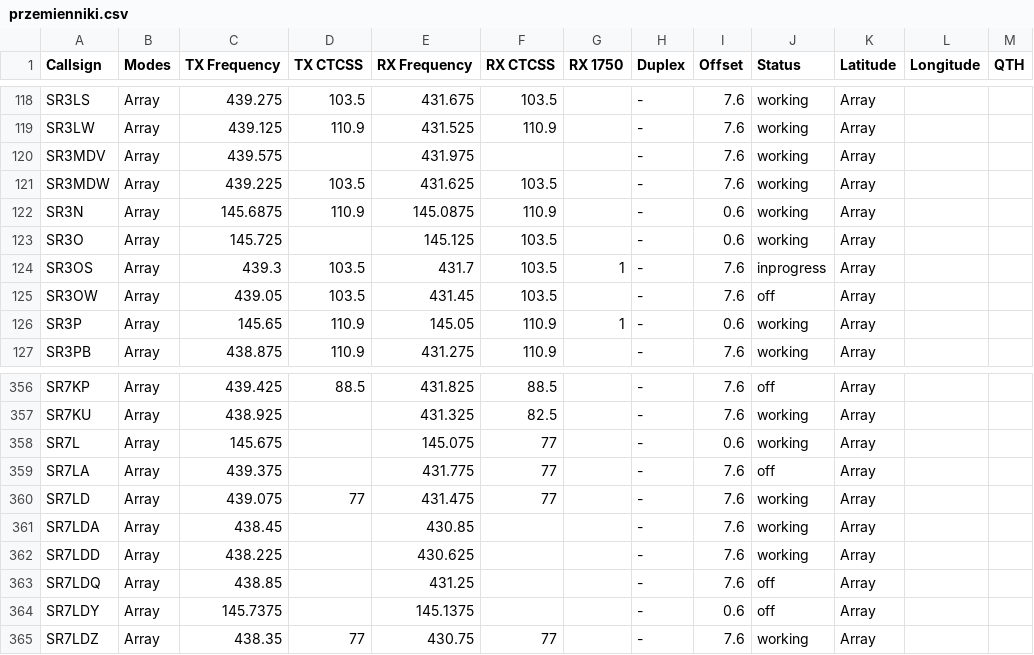
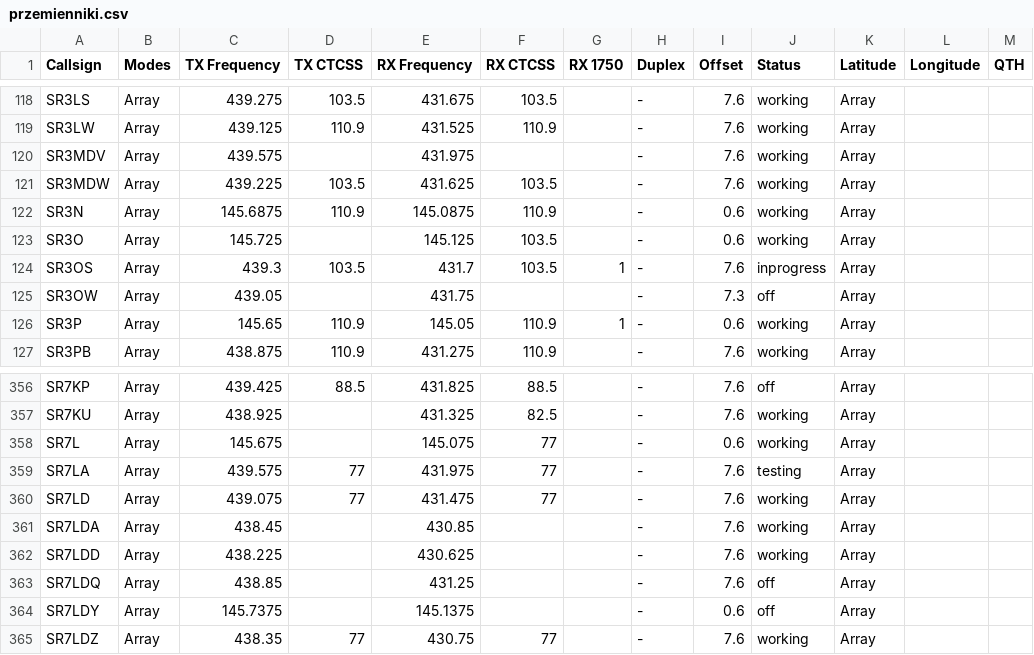
Before and after one commit to przemienniki/baza-przemiennikow, a CSV file: przemienniki.csv, drawn as a sheet; only a part is shown, gaps mark what is left out.

```diff
--- a/przemienniki.csv
+++ b/przemienniki.csv
@@ -124,3 +124,3 @@ SR3O,Array,145.725,,145.125,103.5,,-,0.6,working,Array,
 SR3OS,Array,439.3,103.5,431.7,103.5,1,-,7.6,inprogress,Array,
-SR3OW,Array,439.05,103.5,431.45,103.5,,-,7.6,off,Array,
+SR3OW,Array,439.05,,431.75,,,-,7.3,off,Array,
 SR3P,Array,145.65,110.9,145.05,110.9,1,-,0.6,working,Array,
@@ -358,3 +358,3 @@ SR7KU,Array,438.925,,431.325,82.5,,-,7.6,working,Array,
 SR7L,Array,145.675,,145.075,77,,-,0.6,working,Array,
-SR7LA,Array,439.375,,431.775,77,,-,7.6,off,Array,
+SR7LA,Array,439.575,77,431.975,77,,-,7.6,testing,Array,
 SR7LD,Array,439.075,77,431.475,77,,-,7.6,working,Array,
```
Also changed, not shown: przemienniki-chirp.csv, 1 other file.
